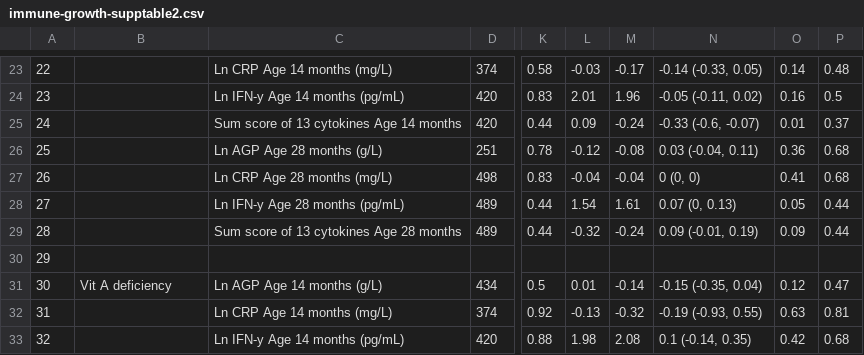
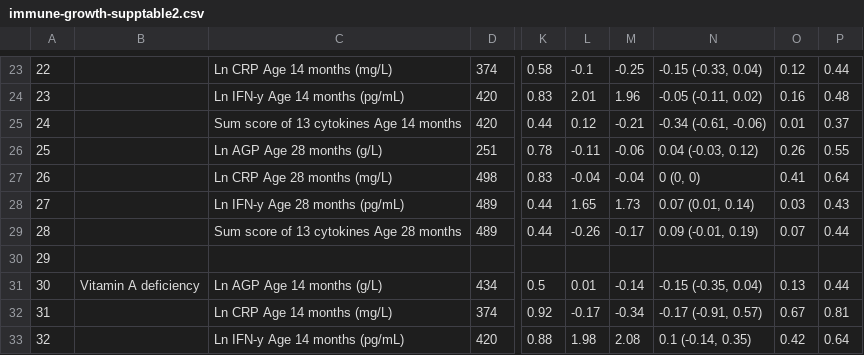
Before and after one commit to washb-eed-substudies/pregnancy-immune, a CSV file: tables/supplementary/immune-growth-supptable2.csv, drawn as a sheet; only a part is shown, gaps mark what is left out; the diff covers the shown part only; the diff names each change by its address in the sheet, - before the commit and + after, or states it on an @@ line.

```diff
--- a/tables/supplementary/immune-growth-supptable2.csv
+++ b/tables/supplementary/immune-growth-supptable2.csv
-L23: -0.03
+L23: -0.1
-M23: -0.17
+M23: -0.25
-N23: -0.14 (-0.33, 0.05)
+N23: -0.15 (-0.33, 0.04)
-O23: 0.14
+O23: 0.12
-P23: 0.48
+P23: 0.44
-P24: 0.5
+P24: 0.48
-L25: 0.09
+L25: 0.12
-M25: -0.24
+M25: -0.21
-N25: -0.33 (-0.6, -0.07)
+N25: -0.34 (-0.61, -0.06)
-L26: -0.12
+L26: -0.11
-M26: -0.08
+M26: -0.06
-N26: 0.03 (-0.04, 0.11)
+N26: 0.04 (-0.03, 0.12)
-O26: 0.36
+O26: 0.26
-P26: 0.68
+P26: 0.55
-P27: 0.68
+P27: 0.64
-L28: 1.54
+L28: 1.65
-M28: 1.61
+M28: 1.73
-N28: 0.07 (0, 0.13)
+N28: 0.07 (0.01, 0.14)
-O28: 0.05
+O28: 0.03
-P28: 0.44
+P28: 0.43
-L29: -0.32
+L29: -0.26
-M29: -0.24
+M29: -0.17
-O29: 0.09
+O29: 0.07
-B31: Vit A deficiency
+B31: Vitamin A deficiency
-O31: 0.12
+O31: 0.13
-P31: 0.47
+P31: 0.44
-L32: -0.13
+L32: -0.17
-M32: -0.32
+M32: -0.34
-N32: -0.19 (-0.93, 0.55)
+N32: -0.17 (-0.91, 0.57)
-O32: 0.63
+O32: 0.67
-P33: 0.68
+P33: 0.64
```
Also changed, not shown: 157 edited cells elsewhere in this file, tables/main/pregnancy-immune-table1.csv, tables/main/pregnancy-immune-table2.csv, 13 other files.
